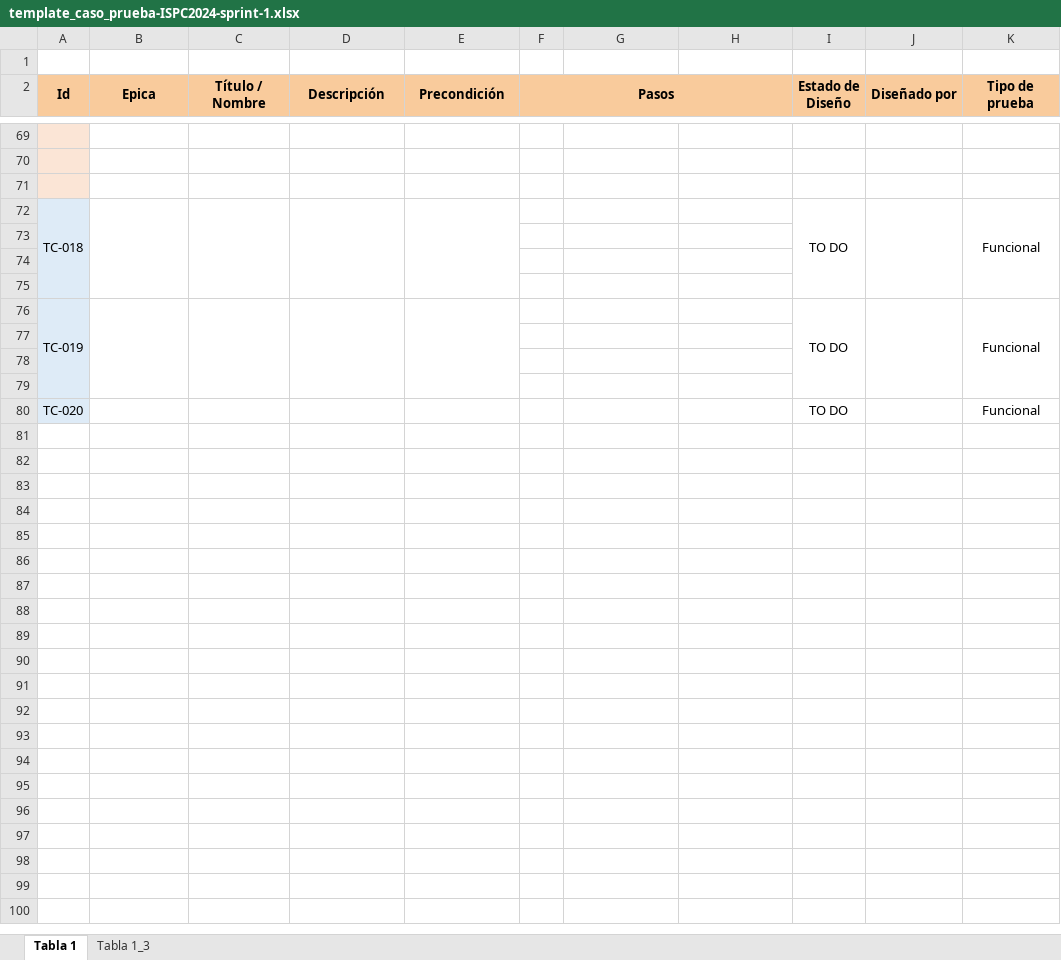
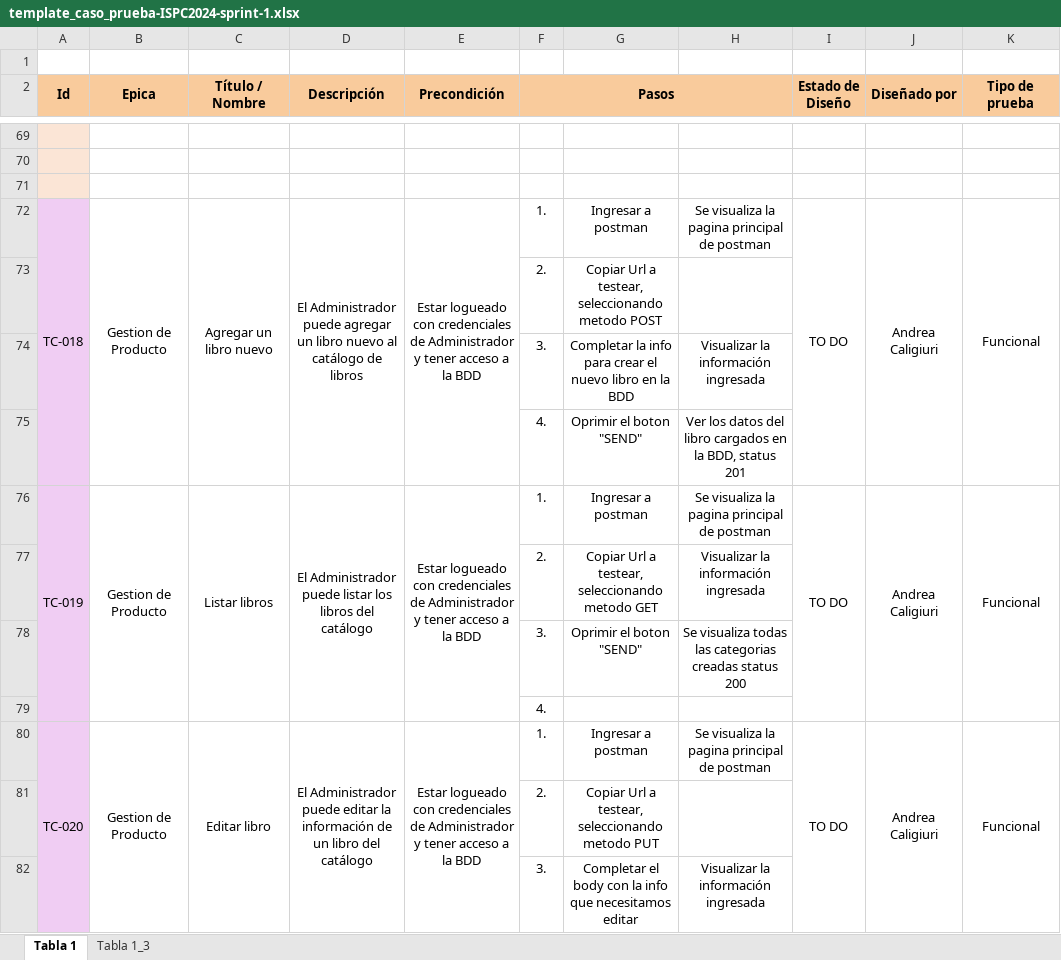
Before and after one commit to projects-ISPC/practicaProfesionalizante-ISPC, an Excel workbook: Testing 2024/template_caso_prueba-ISPC2024-sprint-1.xlsx, sheet Tabla 1, drawn as a sheet; only a part is shown, gaps mark what is left out; values as stored, in another font and other column widths than the file's, no borders; conditional formats not drawn; removed rows and columns are numbered as before the commit, all else as after; the diff covers the shown part only; the diff names each change by its address in the sheet, - before the commit and + after, or states it on an @@ line.

Commit message:
Agrego casos de uso referentes a la gestion del producto en la web

```diff
--- a/Testing 2024/template_caso_prueba-ISPC2024-sprint-1.xlsx (sheet Tabla 1)
+++ b/Testing 2024/template_caso_prueba-ISPC2024-sprint-1.xlsx (sheet Tabla 1)
-row 72: TC-018 |  |  |  |  |  |  |  | TO DO |  | Funcional
-row 72: (empty)
+row 72: TC-018 | Gestion de Producto | Agregar un libro nuevo | El Administrador puede agregar un libro nuevo al catálogo de libros | Estar logueado con credenciales de Administrador y tener acceso a la BDD | 1. | Ingresar a postman | Se visualiza la pagina principal de postman | TO DO | Andrea Caligiuri | Funcional
-A72:A74 fill: #DEEBF7
+A72:A74 fill: #F0CDF3
+A72:A75 merged
+B72:B75 merged
+C72:C75 merged
+D72:D75 merged
+E72:E75 merged
+I72:I75 merged
+J72:J75 merged
+K72:K75 merged
-row 73: (empty)
+row 73:  |  |  |  |  | 2. | Copiar Url a testear, seleccionando metodo POST
-row 74: (empty)
+row 74:  |  |  |  |  | 3. | Completar la info para crear el nuevo libro en la BDD | Visualizar la información ingresada
-row 76: TC-019 |  |  |  |  |  |  |  | TO DO |  | Funcional
-A75:A77 fill: #DEEBF7
+A75:A77 fill: #F0CDF3
-row 75: (empty)
+row 75:  |  |  |  |  | 4. | Oprimir el boton "SEND" | Ver los datos del libro cargados en la BDD, status 201
-row 76: (empty)
+row 76: TC-019 | Gestion de Producto | Listar libros | El Administrador puede listar los libros del catálogo | Estar logueado con credenciales de Administrador y tener acceso a la BDD | 1. | Ingresar a postman | Se visualiza la pagina principal de postman | TO DO | Andrea Caligiuri | Funcional
+A76:A79 merged
+B76:B79 merged
+C76:C79 merged
+D76:D79 merged
+E76:E79 merged
+I76:I79 merged
+J76:J79 merged
+K76:K79 merged
-row 77: (empty)
+row 77:  |  |  |  |  | 2. | Copiar Url a testear, seleccionando metodo GET | Visualizar la información ingresada
-row 80: TC-020 |  |  |  |  |  |  |  | TO DO |  | Funcional
+row 78:  |  |  |  |  | 3. | Oprimir el boton "SEND" | Se visualiza todas las categorias creadas status 200
+row 79:  |  |  |  |  | 4.
+row 80: TC-020 | Gestion de Producto | Editar libro | El Administrador puede editar la información de un libro del catálogo | Estar logueado con credenciales de Administrador y tener acceso a la BDD | 1. | Ingresar a postman | Se visualiza la pagina principal de postman | TO DO | Andrea Caligiuri | Funcional
+row 81:  |  |  |  |  | 2. | Copiar Url a testear, seleccionando metodo PUT
+row 82:  |  |  |  |  | 3. | Completar el body con la info que necesitamos editar | Visualizar la información ingresada
```
Also changed, not shown: 4 added rows elsewhere in this sheet.
